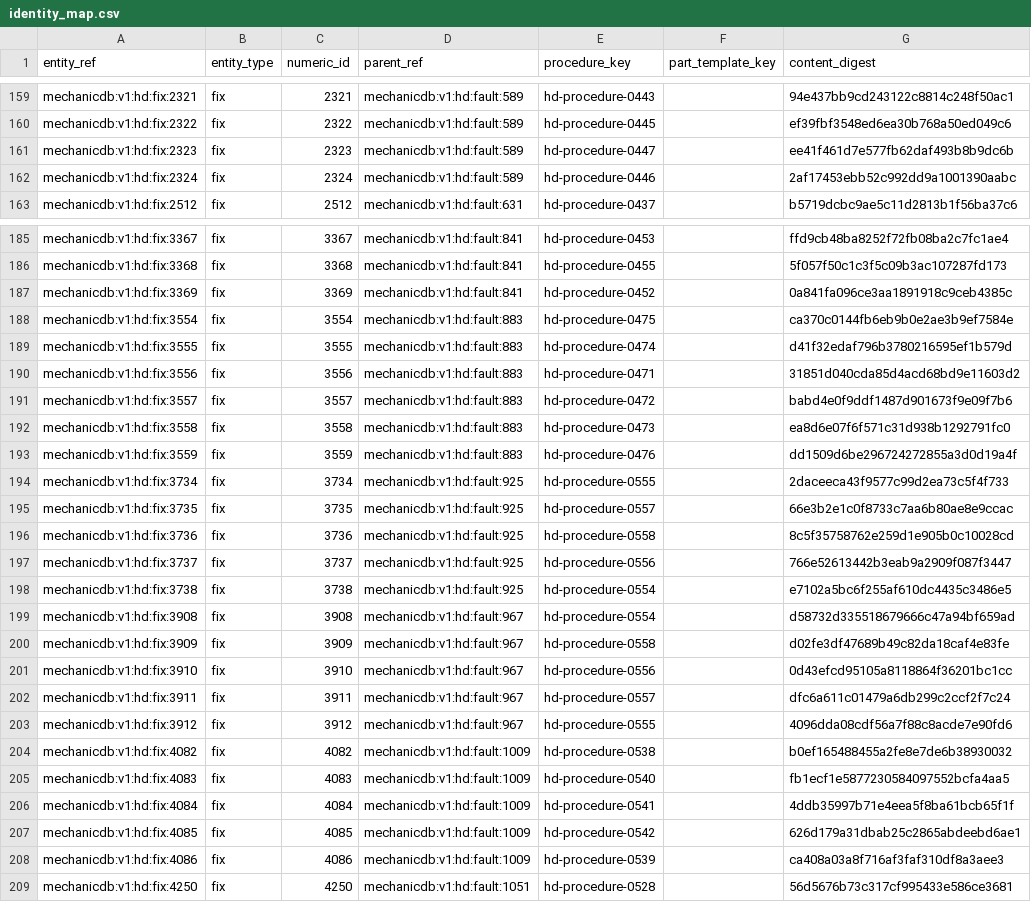
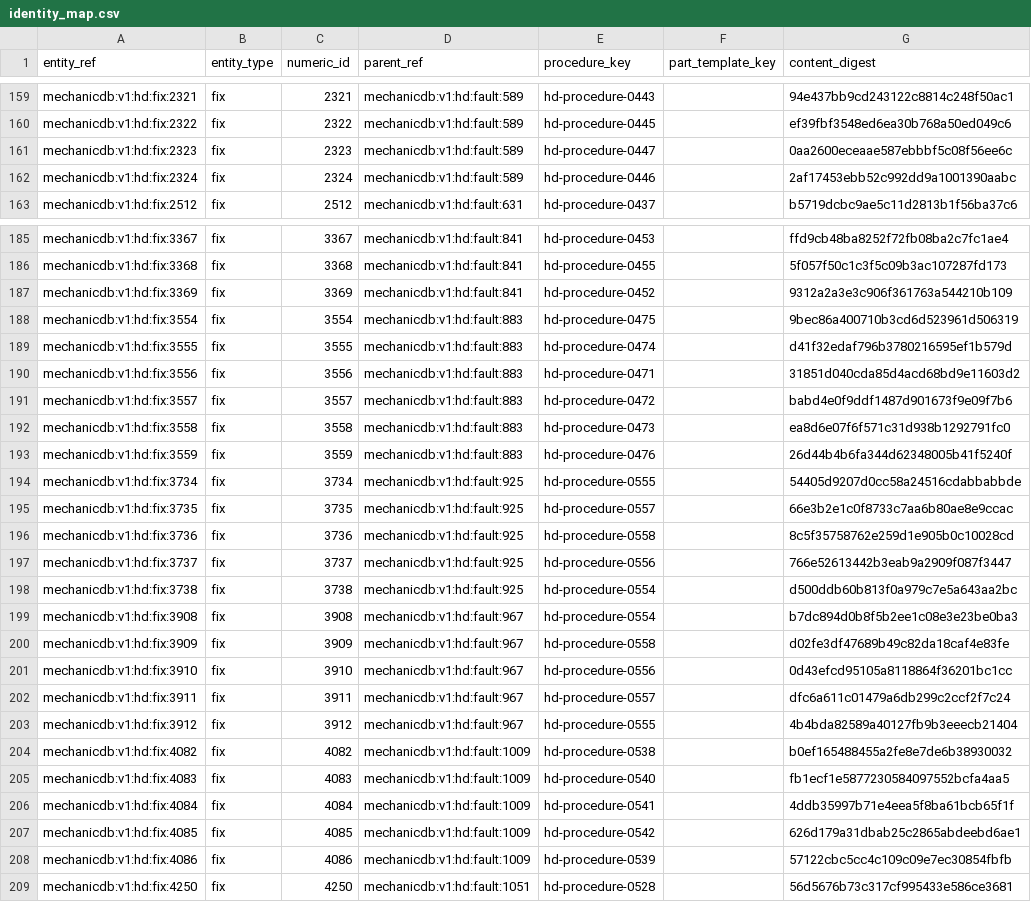
Before and after one commit to MechanicDB/MechanicDB-public, a CSV file: samples/heavyduty/identity_map.csv, drawn as a sheet; only a part is shown, gaps mark what is left out; the diff covers the shown part only.

```diff
--- a/samples/heavyduty/identity_map.csv
+++ b/samples/heavyduty/identity_map.csv
@@ -160,3 +160,3 @@ mechanicdb:v1:hd:fix:2321|fix|2321|mechanicdb:v1:hd:fault:589|hd-procedure-0443|
 mechanicdb:v1:hd:fix:2322|fix|2322|mechanicdb:v1:hd:fault:589|hd-procedure-0445||ef39fbf3548ed6ea30b768a50ed049c6
-mechanicdb:v1:hd:fix:2323|fix|2323|mechanicdb:v1:hd:fault:589|hd-procedure-0447||ee41f461d7e577fb62daf493b8b9dc6b
+mechanicdb:v1:hd:fix:2323|fix|2323|mechanicdb:v1:hd:fault:589|hd-procedure-0447||0aa2600eceaae587ebbbf5c08f56ee6c
 mechanicdb:v1:hd:fix:2324|fix|2324|mechanicdb:v1:hd:fault:589|hd-procedure-0446||2af17453ebb52c992dd9a1001390aabc
@@ -186,4 +186,4 @@ mechanicdb:v1:hd:fix:3367|fix|3367|mechanicdb:v1:hd:fault:841|hd-procedure-0453|
 mechanicdb:v1:hd:fix:3368|fix|3368|mechanicdb:v1:hd:fault:841|hd-procedure-0455||5f057f50c1c3f5c09b3ac107287fd173
-mechanicdb:v1:hd:fix:3369|fix|3369|mechanicdb:v1:hd:fault:841|hd-procedure-0452||0a841fa096ce3aa1891918c9ceb4385c
-mechanicdb:v1:hd:fix:3554|fix|3554|mechanicdb:v1:hd:fault:883|hd-procedure-0475||ca370c0144fb6eb9b0e2ae3b9ef7584e
+mechanicdb:v1:hd:fix:3369|fix|3369|mechanicdb:v1:hd:fault:841|hd-procedure-0452||9312a2a3e3c906f361763a544210b109
+mechanicdb:v1:hd:fix:3554|fix|3554|mechanicdb:v1:hd:fault:883|hd-procedure-0475||9bec86a400710b3cd6d523961d506319
 mechanicdb:v1:hd:fix:3555|fix|3555|mechanicdb:v1:hd:fault:883|hd-procedure-0474||d41f32edaf796b3780216595ef1b579d
@@ -192,4 +192,4 @@ mechanicdb:v1:hd:fix:3557|fix|3557|mechanicdb:v1:hd:fault:883|hd-procedure-0472|
 mechanicdb:v1:hd:fix:3558|fix|3558|mechanicdb:v1:hd:fault:883|hd-procedure-0473||ea8d6e07f6f571c31d938b1292791fc0
-mechanicdb:v1:hd:fix:3559|fix|3559|mechanicdb:v1:hd:fault:883|hd-procedure-0476||dd1509d6be296724272855a3d0d19a4f
-mechanicdb:v1:hd:fix:3734|fix|3734|mechanicdb:v1:hd:fault:925|hd-procedure-0555||2daceeca43f9577c99d2ea73c5f4f733
+mechanicdb:v1:hd:fix:3559|fix|3559|mechanicdb:v1:hd:fault:883|hd-procedure-0476||26d44b4b6fa344d62348005b41f5240f
+mechanicdb:v1:hd:fix:3734|fix|3734|mechanicdb:v1:hd:fault:925|hd-procedure-0555||54405d9207d0cc58a24516cdabbabbde
 mechanicdb:v1:hd:fix:3735|fix|3735|mechanicdb:v1:hd:fault:925|hd-procedure-0557||66e3b2e1c0f8733c7aa6b80ae8e9ccac
@@ -197,4 +197,4 @@ mechanicdb:v1:hd:fix:3736|fix|3736|mechanicdb:v1:hd:fault:925|hd-procedure-0558|
 mechanicdb:v1:hd:fix:3737|fix|3737|mechanicdb:v1:hd:fault:925|hd-procedure-0556||766e52613442b3eab9a2909f087f3447
-mechanicdb:v1:hd:fix:3738|fix|3738|mechanicdb:v1:hd:fault:925|hd-procedure-0554||e7102a5bc6f255af610dc4435c3486e5
-mechanicdb:v1:hd:fix:3908|fix|3908|mechanicdb:v1:hd:fault:967|hd-procedure-0554||d58732d335518679666c47a94bf659ad
+mechanicdb:v1:hd:fix:3738|fix|3738|mechanicdb:v1:hd:fault:925|hd-procedure-0554||d500ddb60b813f0a979c7e5a643aa2bc
+mechanicdb:v1:hd:fix:3908|fix|3908|mechanicdb:v1:hd:fault:967|hd-procedure-0554||b7dc894d0b8f5b2ee1c08e3e23be0ba3
 mechanicdb:v1:hd:fix:3909|fix|3909|mechanicdb:v1:hd:fault:967|hd-procedure-0558||d02fe3df47689b49c82da18caf4e83fe
@@ -202,3 +202,3 @@ mechanicdb:v1:hd:fix:3910|fix|3910|mechanicdb:v1:hd:fault:967|hd-procedure-0556|
 mechanicdb:v1:hd:fix:3911|fix|3911|mechanicdb:v1:hd:fault:967|hd-procedure-0557||dfc6a611c01479a6db299c2ccf2f7c24
-mechanicdb:v1:hd:fix:3912|fix|3912|mechanicdb:v1:hd:fault:967|hd-procedure-0555||4096dda08cdf56a7f88c8acde7e90fd6
+mechanicdb:v1:hd:fix:3912|fix|3912|mechanicdb:v1:hd:fault:967|hd-procedure-0555||4b4bda82589a40127fb9b3eeecb21404
 mechanicdb:v1:hd:fix:4082|fix|4082|mechanicdb:v1:hd:fault:1009|hd-procedure-0538||b0ef165488455a2fe8e7de6b38930032
@@ -207,3 +207,3 @@ mechanicdb:v1:hd:fix:4084|fix|4084|mechanicdb:v1:hd:fault:1009|hd-procedure-0541
 mechanicdb:v1:hd:fix:4085|fix|4085|mechanicdb:v1:hd:fault:1009|hd-procedure-0542||626d179a31dbab25c2865abdeebd6ae1
-mechanicdb:v1:hd:fix:4086|fix|4086|mechanicdb:v1:hd:fault:1009|hd-procedure-0539||ca408a03a8f716af3faf310df8a3aee3
+mechanicdb:v1:hd:fix:4086|fix|4086|mechanicdb:v1:hd:fault:1009|hd-procedure-0539||57122cbc5cc4c109c09e7ec30854fbfb
 mechanicdb:v1:hd:fix:4250|fix|4250|mechanicdb:v1:hd:fault:1051|hd-procedure-0528||56d5676b73c317cf995433e586ce3681
```
Also changed, not shown: 36 edited cells elsewhere in this file, 19 other files.
